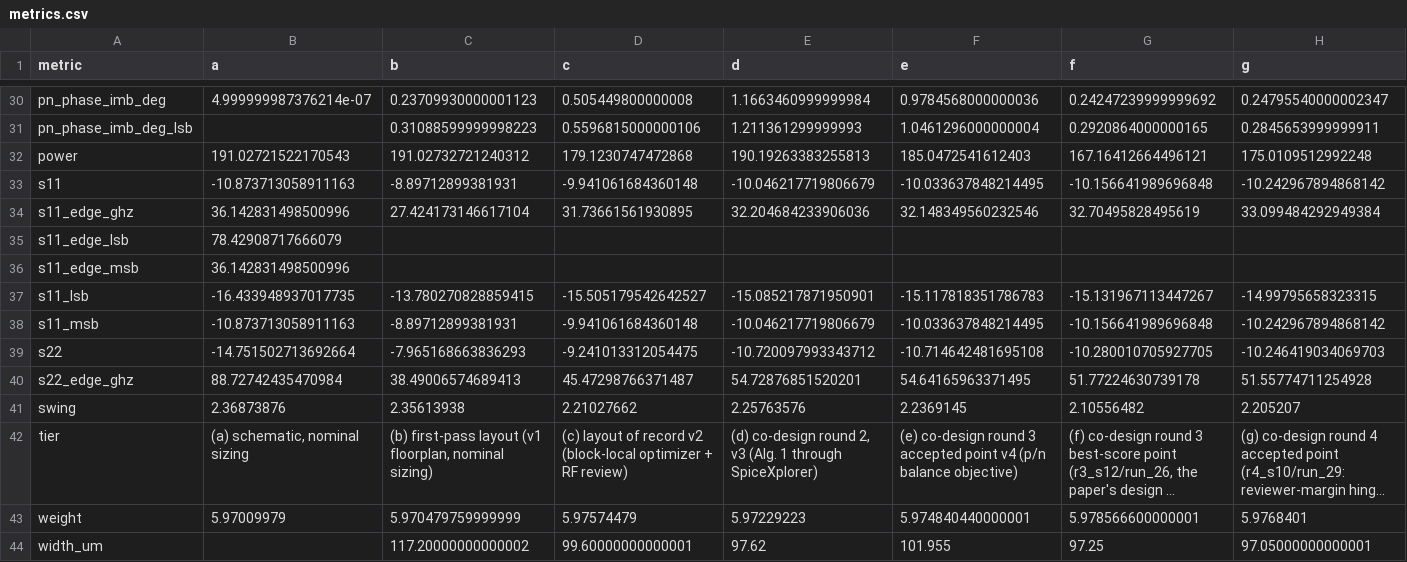
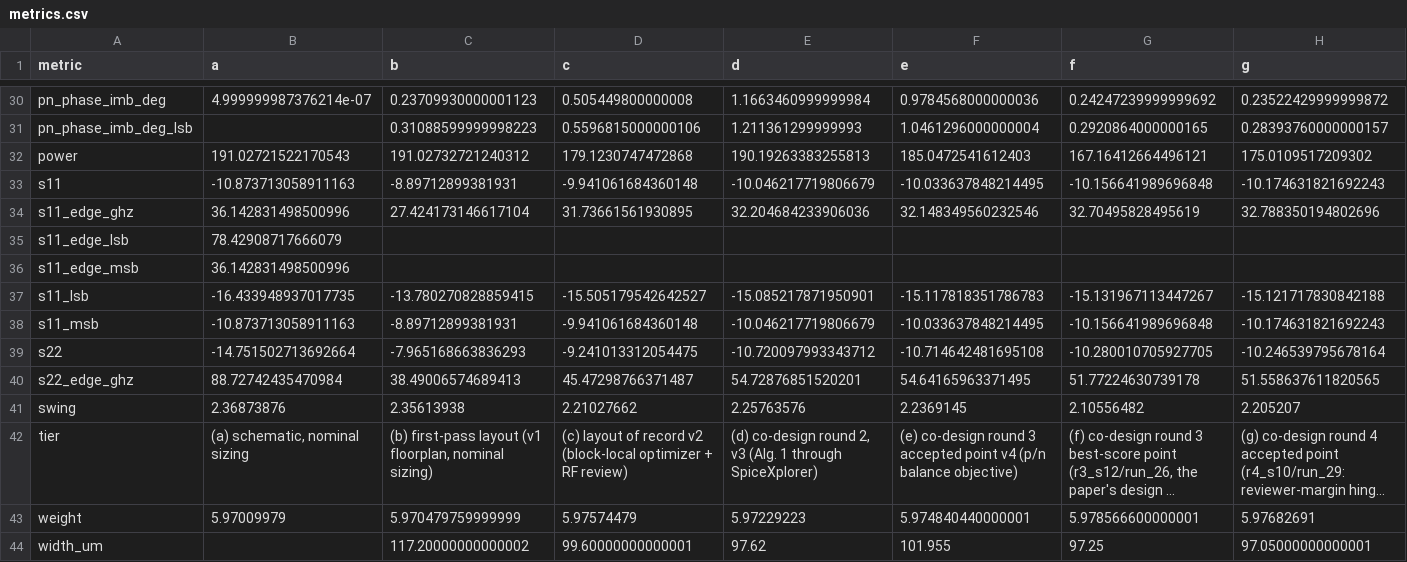
Before and after one commit to MacAnalog/dn-002-tx-driver-pam4-ihp130, a CSV file: report/data/metrics.csv, drawn as a sheet; only a part is shown, gaps mark what is left out; long unchanged cells end in …; the diff covers the shown part only; the diff names each change by its address in the sheet, - before the commit and + after, or states it on an @@ line.

```diff
--- a/report/data/metrics.csv
+++ b/report/data/metrics.csv
-H30 (g): 0.24795540000002347
+H30 (g): 0.23522429999999872
-H31 (g): 0.2845653999999911
+H31 (g): 0.28393760000000157
-H32 (g): 175.0109512992248
+H32 (g): 175.0109517209302
-H33 (g): -10.242967894868142
+H33 (g): -10.174631821692243
-H34 (g): 33.099484292949384
+H34 (g): 32.788350194802696
-H37 (g): -14.99795658323315
+H37 (g): -15.121717830842188
-H38 (g): -10.242967894868142
+H38 (g): -10.174631821692243
-H39 (g): -10.246419034069703
+H39 (g): -10.246539795678164
-H40 (g): 51.55774711254928
+H40 (g): 51.558637611820565
-H43 (g): 5.9768401
+H43 (g): 5.97682691
```
Also changed, not shown: 17 edited cells elsewhere in this file, report/data/balance_g.csv, report/data/sparams_g.csv, 53 other files.
